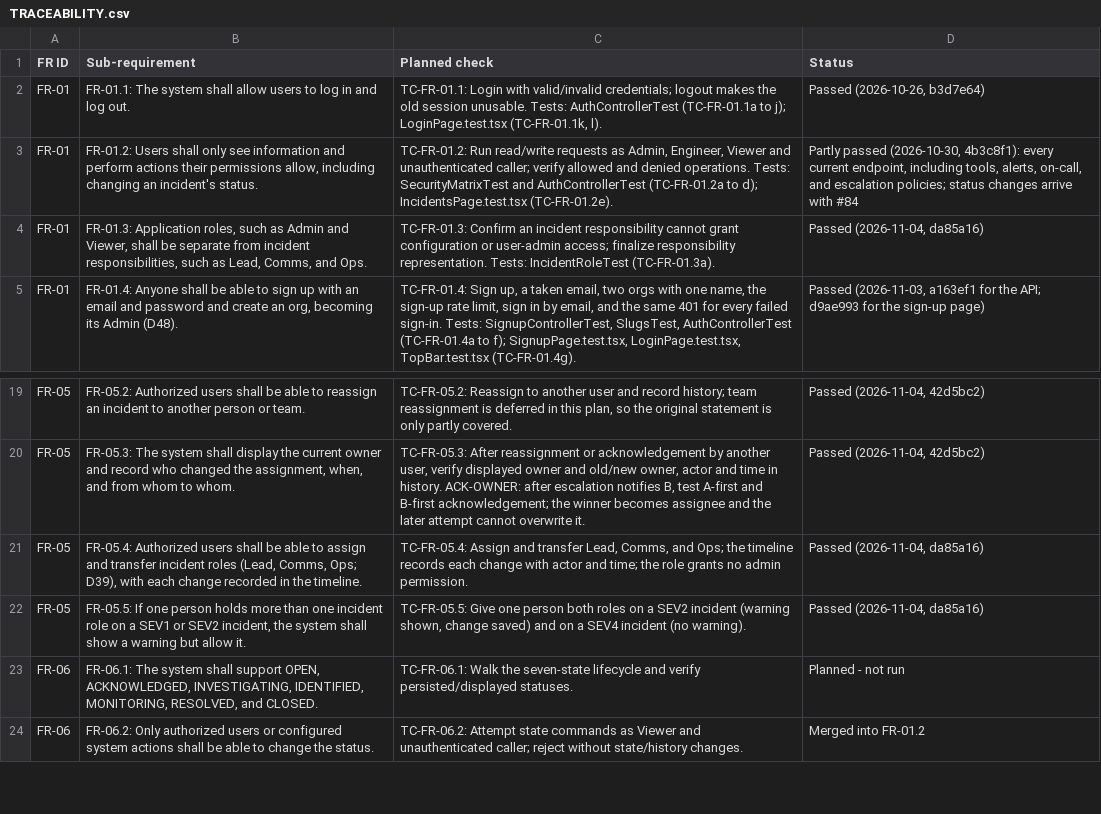
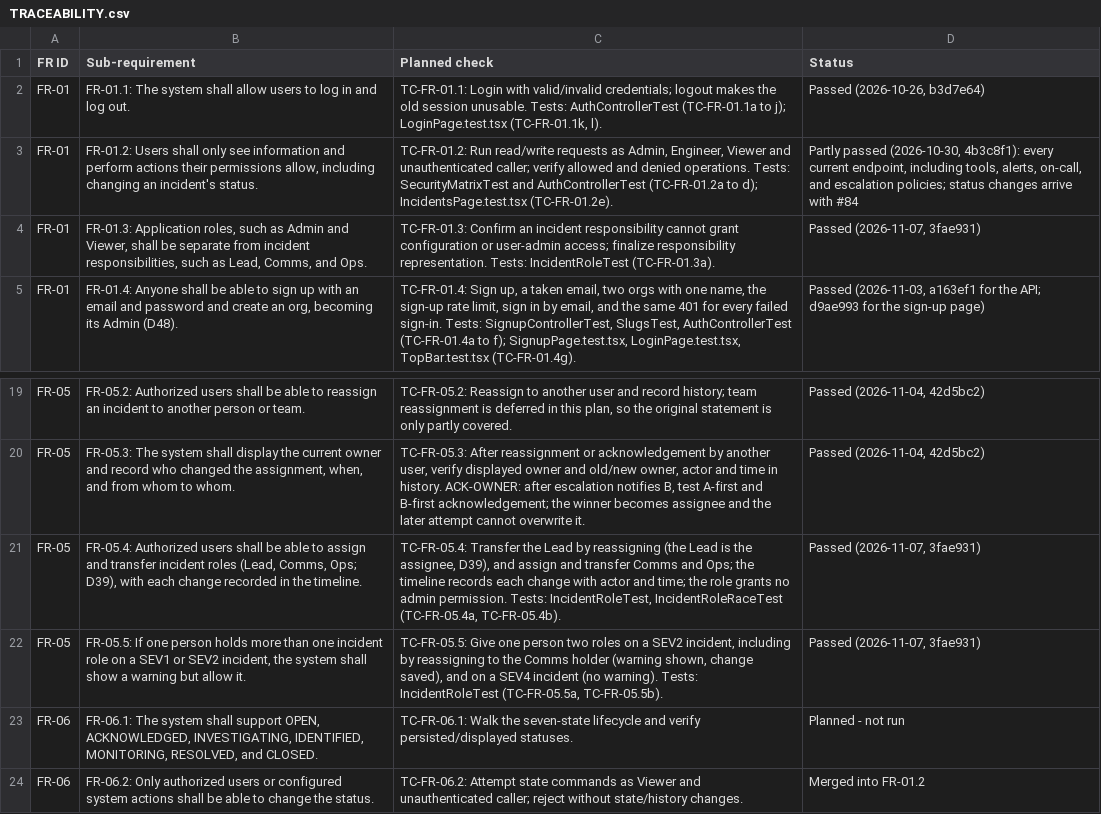
Before and after one commit to Shane07p/DevOps-Incident-Management-System, a CSV file: docs/TRACEABILITY.csv, drawn as a sheet; only a part is shown, gaps mark what is left out.

Commit message:
docs: bring the README status and the role test cases up to date
- README: orgs are done (#200, #202), migrations run to V16, and the
  uptime monitors, reassignment and roles, comments, evidence,
  corrections, search, and service map are no longer "not started".
- TEST_CASES: TC-FR-05.4b (PUT /roles refuses LEAD) and TC-FR-05.5b
  (reassigning to the Comms holder warns).
- TRACEABILITY: FR-01.3, FR-05.4 and FR-05.5 passed again on 3fae931.
- Implementation plan: #86 is done.

```diff
--- a/docs/TRACEABILITY.csv
+++ b/docs/TRACEABILITY.csv
@@ -3,3 +3,3 @@
 "FR-01","FR-01.2: Users shall only see information and perform actions their permissions allow, including changing an incident's status.","TC-FR-01.2: Run read/write requests as Admin, Engineer, Viewer and unauthenticated caller; verify allowed and denied operations. Tests: SecurityMatrixTest and AuthControllerTest (TC-FR-01.2a to d); IncidentsPage.test.tsx (TC-FR-01.2e).","Partly passed (2026-10-30, 4b3c8f1): every current endpoint, including tools, alerts, on-call, and escalation policies; status changes arrive with #84"
-"FR-01","FR-01.3: Application roles, such as Admin and Viewer, shall be separate from incident responsibilities, such as Lead, Comms, and Ops.","TC-FR-01.3: Confirm an incident responsibility cannot grant configuration or user-admin access; finalize responsibility representation. Tests: IncidentRoleTest (TC-FR-01.3a).","Passed (2026-11-04, da85a16)"
+"FR-01","FR-01.3: Application roles, such as Admin and Viewer, shall be separate from incident responsibilities, such as Lead, Comms, and Ops.","TC-FR-01.3: Confirm an incident responsibility cannot grant configuration or user-admin access; finalize responsibility representation. Tests: IncidentRoleTest (TC-FR-01.3a).","Passed (2026-11-07, 3fae931)"
 "FR-01","FR-01.4: Anyone shall be able to sign up with an email and password and create an org, becoming its Admin (D48).","TC-FR-01.4: Sign up, a taken email, two orgs with one name, the sign-up rate limit, sign in by email, and the same 401 for every failed sign-in. Tests: SignupControllerTest, SlugsTest, AuthControllerTest (TC-FR-01.4a to f); SignupPage.test.tsx, LoginPage.test.tsx, TopBar.test.tsx (TC-FR-01.4g).","Passed (2026-11-03, a163ef1 for the API; d9ae993 for the sign-up page)"
@@ -20,4 +20,4 @@
 "FR-05","FR-05.3: The system shall display the current owner and record who changed the assignment, when, and from whom to whom.","TC-FR-05.3: After reassignment or acknowledgement by another user, verify displayed owner and old/new owner, actor and time in history. ACK-OWNER: after escalation notifies B, test A-first and B-first acknowledgement; the winner becomes assignee and the later attempt cannot overwrite it.","Passed (2026-11-04, 42d5bc2)"
-"FR-05","FR-05.4: Authorized users shall be able to assign and transfer incident roles (Lead, Comms, Ops; D39), with each change recorded in the timeline.","TC-FR-05.4: Assign and transfer Lead, Comms, and Ops; the timeline records each change with actor and time; the role grants no admin permission.","Passed (2026-11-04, da85a16)"
-"FR-05","FR-05.5: If one person holds more than one incident role on a SEV1 or SEV2 incident, the system shall show a warning but allow it.","TC-FR-05.5: Give one person both roles on a SEV2 incident (warning shown, change saved) and on a SEV4 incident (no warning).","Passed (2026-11-04, da85a16)"
+"FR-05","FR-05.4: Authorized users shall be able to assign and transfer incident roles (Lead, Comms, Ops; D39), with each change recorded in the timeline.","TC-FR-05.4: Transfer the Lead by reassigning (the Lead is the assignee, D39), and assign and transfer Comms and Ops; the timeline records each change with actor and time; the role grants no admin permission. Tests: IncidentRoleTest, IncidentRoleRaceTest (TC-FR-05.4a, TC-FR-05.4b).","Passed (2026-11-07, 3fae931)"
+"FR-05","FR-05.5: If one person holds more than one incident role on a SEV1 or SEV2 incident, the system shall show a warning but allow it.","TC-FR-05.5: Give one person two roles on a SEV2 incident, including by reassigning to the Comms holder (warning shown, change saved), and on a SEV4 incident (no warning). Tests: IncidentRoleTest (TC-FR-05.5a, TC-FR-05.5b).","Passed (2026-11-07, 3fae931)"
 "FR-06","FR-06.1: The system shall support OPEN, ACKNOWLEDGED, INVESTIGATING, IDENTIFIED, MONITORING, RESOLVED, and CLOSED.","TC-FR-06.1: Walk the seven-state lifecycle and verify persisted/displayed statuses.","Planned - not run"
```
Also changed, not shown: 3 other files.
